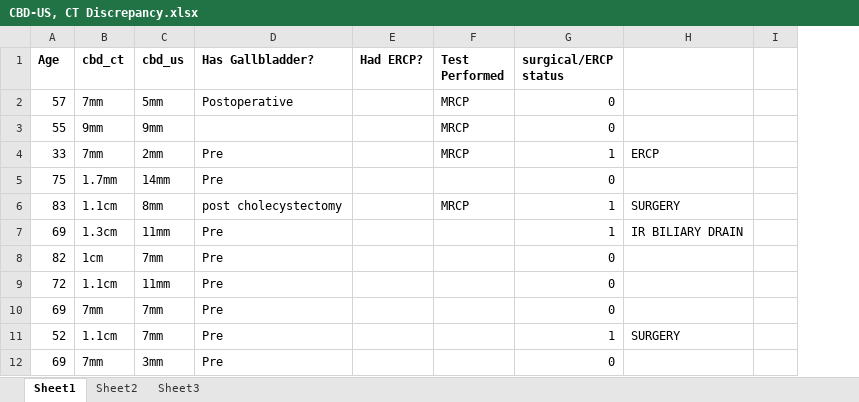
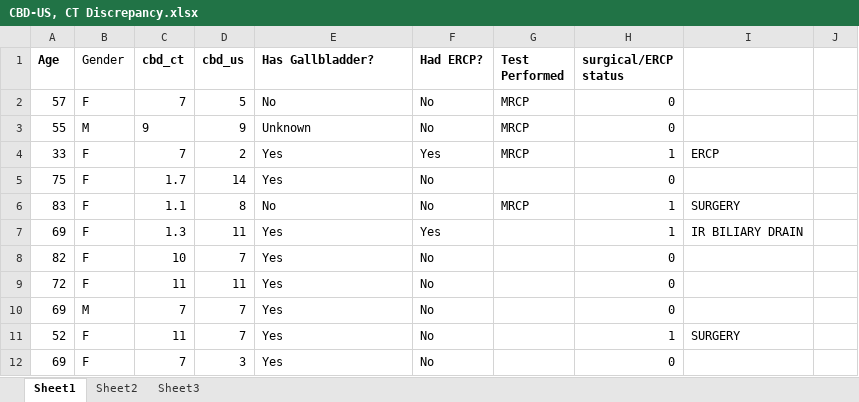
Before and after one commit to mac389/CT-vs-US-CBD, an Excel workbook: CBD-US, CT Discrepancy.xlsx, sheet Sheet1, drawn as a sheet; only a part is shown; values as stored, in another font and other column widths than the file's, no borders; addresses are those after the commit; the diff covers the shown part only; the diff names each change by its address in the sheet, - before the commit and + after, or states it on an @@ line.

```diff
--- a/CBD-US, CT Discrepancy.xlsx (sheet Sheet1)
+++ b/CBD-US, CT Discrepancy.xlsx (sheet Sheet1)
+column B (Gender), rows 2-12: F | M | F | F | F | F | F | F | M | F | F
-C2 (cbd_ct): 7mm
+C2 (cbd_ct): 7
-D2 (cbd_us): 5mm
+D2 (cbd_us): 5
-E2 (Has Gallbladder?): Postoperative
+E2 (Has Gallbladder?): No
-F2:F3 (Had ERCP?): (empty)
+F2:F3 (Had ERCP?): No
-C3 (cbd_ct): 9mm
+C3 (cbd_ct): 9
-D3 (cbd_us): 9mm
+D3 (cbd_us): 9
-E3 (Has Gallbladder?): (empty)
+E3 (Has Gallbladder?): Unknown
-C4 (cbd_ct): 7mm
+C4 (cbd_ct): 7
-D4 (cbd_us): 2mm
+D4 (cbd_us): 2
-E4:E5 (Has Gallbladder?): Pre
+E4:E5 (Has Gallbladder?): Yes
-F4 (Had ERCP?): (empty)
+F4 (Had ERCP?): Yes
-C5 (cbd_ct): 1.7mm
+C5 (cbd_ct): 1.7
-D5 (cbd_us): 14mm
+D5 (cbd_us): 14
-F5:F6 (Had ERCP?): (empty)
+F5:F6 (Had ERCP?): No
-C6 (cbd_ct): 1.1cm
+C6 (cbd_ct): 1.1
-D6 (cbd_us): 8mm
+D6 (cbd_us): 8
-E6 (Has Gallbladder?): post cholecystectomy
+E6 (Has Gallbladder?): No
-C7 (cbd_ct): 1.3cm
+C7 (cbd_ct): 1.3
-D7 (cbd_us): 11mm
+D7 (cbd_us): 11
-E7:E12 (Has Gallbladder?): Pre
+E7:E12 (Has Gallbladder?): Yes
-F7 (Had ERCP?): (empty)
+F7 (Had ERCP?): Yes
-C8 (cbd_ct): 1cm
+C8 (cbd_ct): 10
-D8 (cbd_us): 7mm
+D8 (cbd_us): 7
-F8:F12 (Had ERCP?): (empty)
+F8:F12 (Had ERCP?): No
-C9 (cbd_ct): 1.1cm
+C9 (cbd_ct): 11
-D9 (cbd_us): 11mm
+D9 (cbd_us): 11
-C10 (cbd_ct): 7mm
+C10 (cbd_ct): 7
-D10:D11 (cbd_us): 7mm
+D10:D11 (cbd_us): 7
-C11 (cbd_ct): 1.1cm
+C11 (cbd_ct): 11
-C12 (cbd_ct): 7mm
+C12 (cbd_ct): 7
-D12 (cbd_us): 3mm
+D12 (cbd_us): 3
```
Also changed, not shown: 133 edited cells elsewhere in this sheet, 7 other files.
